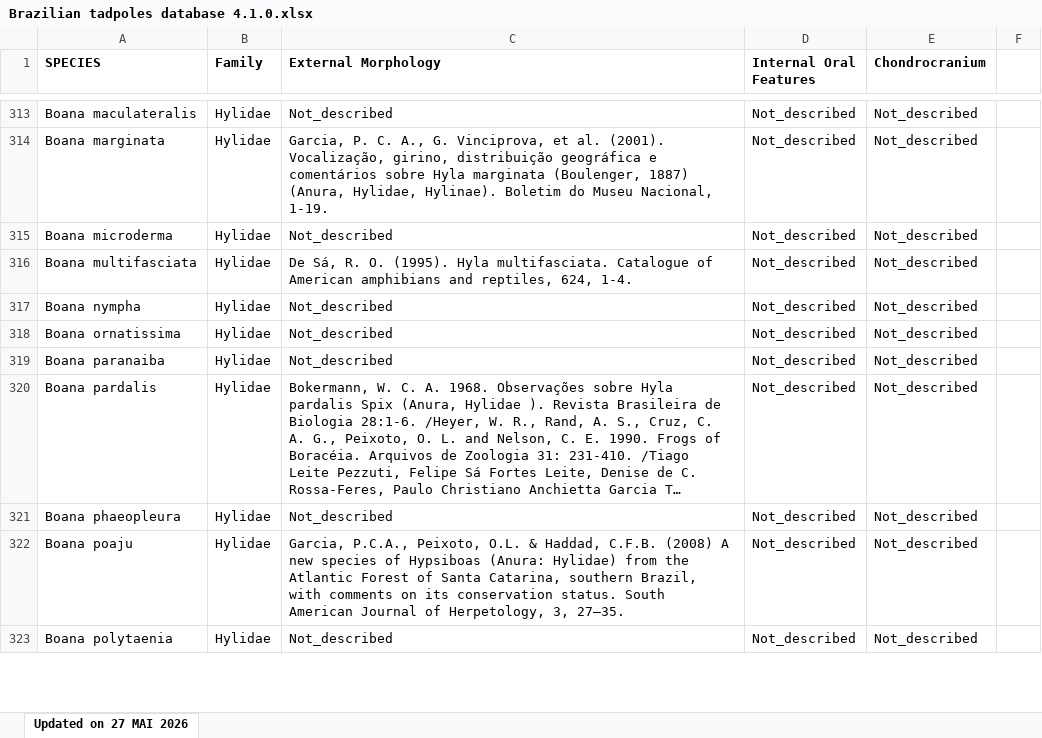
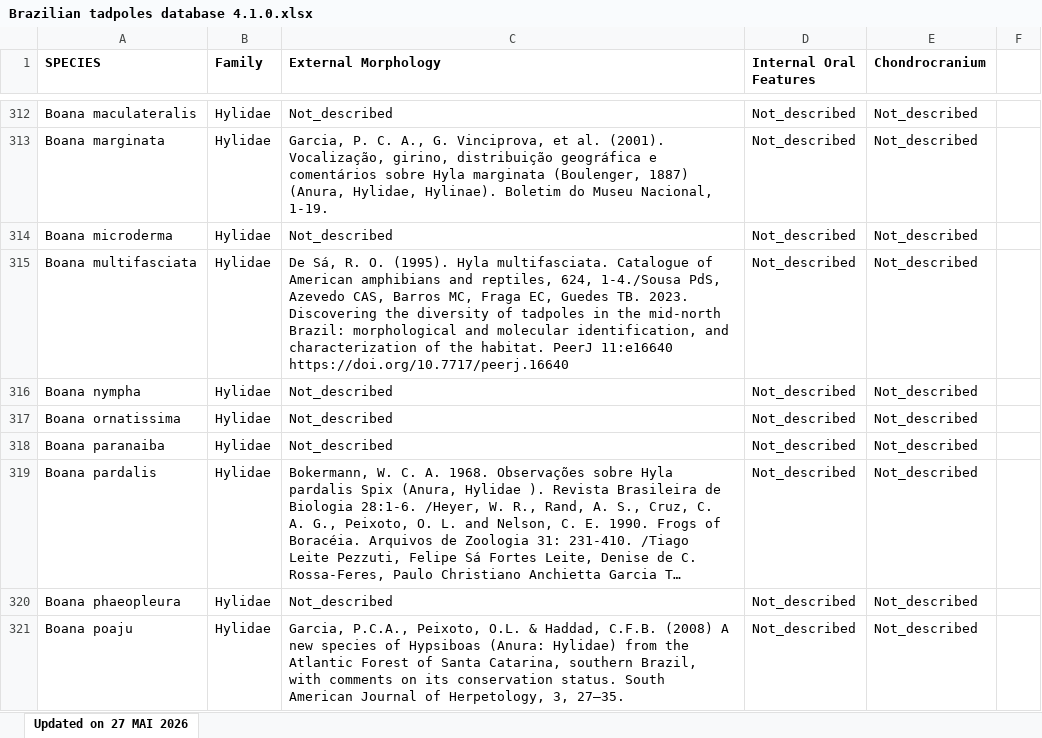
Before and after one commit to diogoprov/Brazilian-Tadpoles-5.0, an Excel workbook: data-raw/Brazilian tadpoles database 4.1.0.xlsx, sheet Updated on 27 MAI 2026, drawn as a sheet; only a part is shown, gaps mark what is left out; the shorter side is filled out with more unchanged rows; long unchanged cells end in …; values as stored, in another font and other column widths than the file's, no borders; charts and pictures not drawn; addresses are those after the commit; the diff covers the shown part only; the diff names each change by its address in the sheet, - before the commit and + after, or states it on an @@ line.

Commit message:
Update database: fix Cycloramphus typo, add Sousa et al. 2023

```diff
--- a/data-raw/Brazilian tadpoles database 4.1.0.xlsx (sheet Updated on 27 MAI 2026)
+++ b/data-raw/Brazilian tadpoles database 4.1.0.xlsx (sheet Updated on 27 MAI 2026)
-C315 (External Morphology): …reptiles, 624, 1-4.
+C315 (External Morphology): …reptiles, 624, 1-4./Sousa PdS, Azevedo CAS, Barros MC, Fraga EC, Guedes TB. 2023. Discovering the diversity of tadpoles in the mid-north Brazil: morphological and molecular identification, and characterization of the habitat. PeerJ 11:e16640 https://doi.org/10.7717/peerj.16640
```
Also changed, not shown: 1 removed row and 30 edited cells elsewhere in this sheet, 1 other file.
